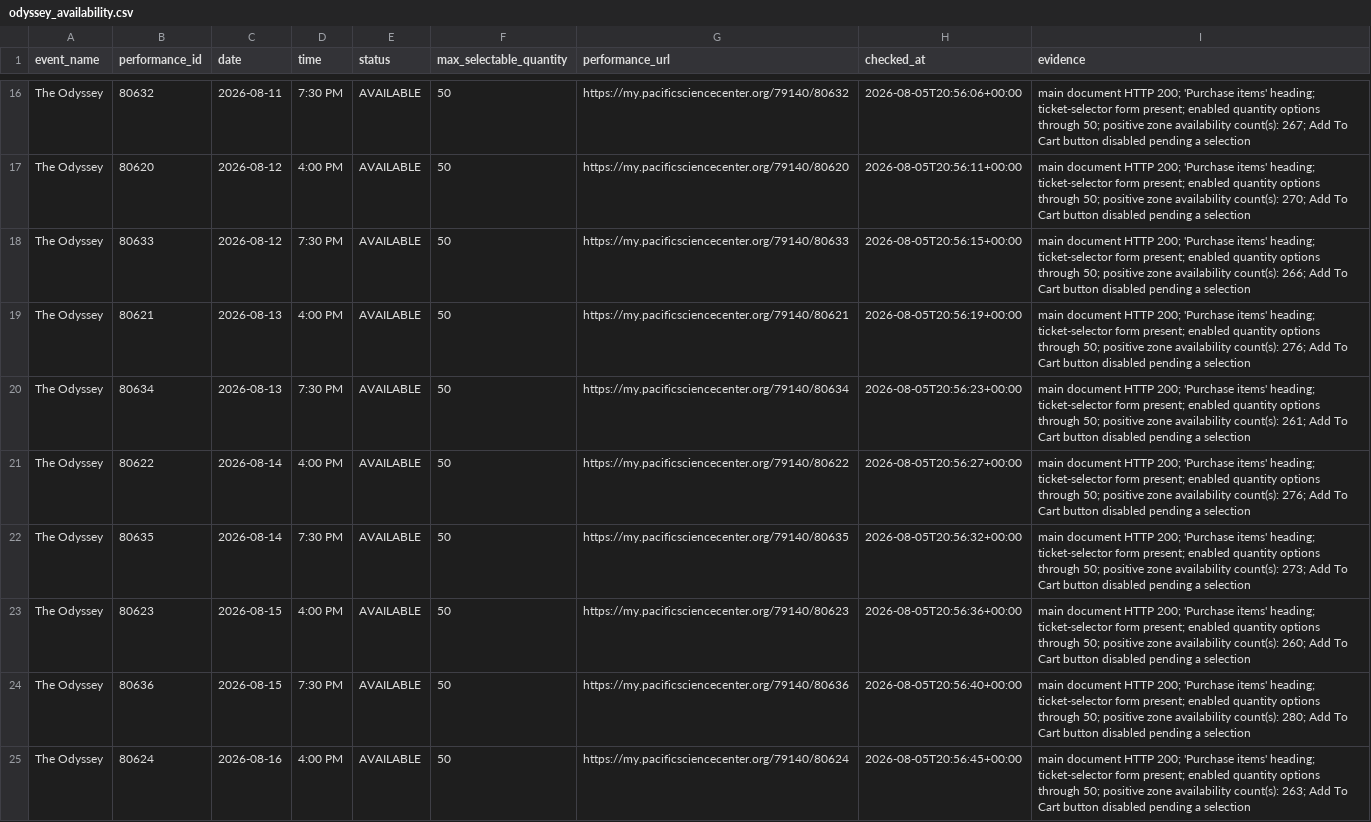
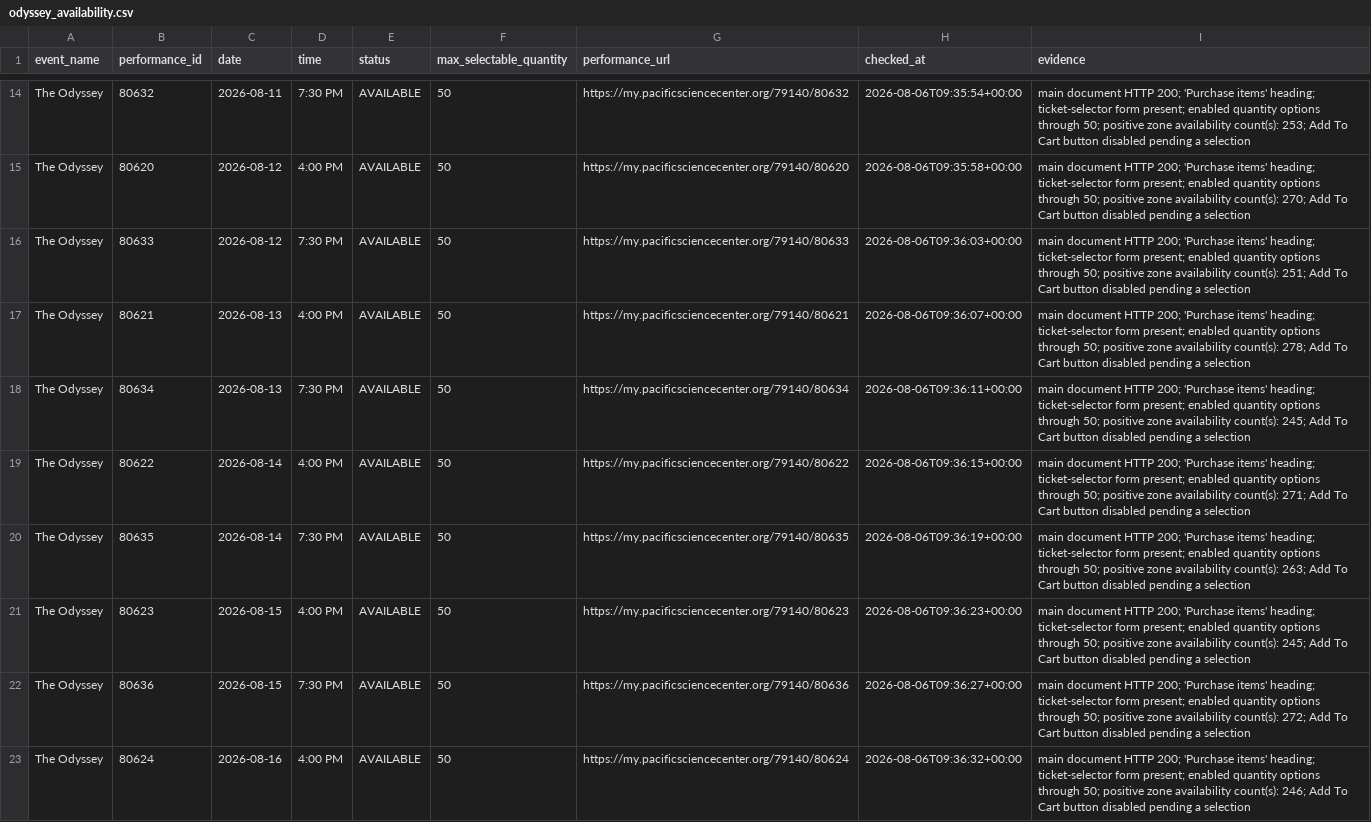
Before and after one commit to cheetahmonkey/IMAX, a CSV file: output/odyssey_availability.csv, drawn as a sheet; only a part is shown, gaps mark what is left out; addresses are those after the commit; the diff covers the shown part only; the diff names each change by its address in the sheet, - before the commit and + after, or states it on an @@ line.

Commit message:
Refresh Odyssey availability 2026-08-06 02:37 PDT

```diff
--- a/output/odyssey_availability.csv
+++ b/output/odyssey_availability.csv
-H14 (checked_at): 2026-08-05T20:56:06+00:00
+H14 (checked_at): 2026-08-06T09:35:54+00:00
-I14 (evidence): …availability count(s): 267; Add To…
+I14 (evidence): …availability count(s): 253; Add To…
-H15 (checked_at): 2026-08-05T20:56:11+00:00
+H15 (checked_at): 2026-08-06T09:35:58+00:00
-H16 (checked_at): 2026-08-05T20:56:15+00:00
+H16 (checked_at): 2026-08-06T09:36:03+00:00
-I16 (evidence): …availability count(s): 266; Add To…
+I16 (evidence): …availability count(s): 251; Add To…
-H17 (checked_at): 2026-08-05T20:56:19+00:00
+H17 (checked_at): 2026-08-06T09:36:07+00:00
-I17 (evidence): …availability count(s): 276; Add To…
+I17 (evidence): …availability count(s): 278; Add To…
-H18 (checked_at): 2026-08-05T20:56:23+00:00
+H18 (checked_at): 2026-08-06T09:36:11+00:00
-I18 (evidence): …availability count(s): 261; Add To…
+I18 (evidence): …availability count(s): 245; Add To…
-H19 (checked_at): 2026-08-05T20:56:27+00:00
+H19 (checked_at): 2026-08-06T09:36:15+00:00
-I19 (evidence): …availability count(s): 276; Add To…
+I19 (evidence): …availability count(s): 271; Add To…
-H20 (checked_at): 2026-08-05T20:56:32+00:00
+H20 (checked_at): 2026-08-06T09:36:19+00:00
-I20 (evidence): …availability count(s): 273; Add To…
+I20 (evidence): …availability count(s): 263; Add To…
-H21 (checked_at): 2026-08-05T20:56:36+00:00
+H21 (checked_at): 2026-08-06T09:36:23+00:00
-I21 (evidence): …availability count(s): 260; Add To…
+I21 (evidence): …availability count(s): 245; Add To…
-H22 (checked_at): 2026-08-05T20:56:40+00:00
+H22 (checked_at): 2026-08-06T09:36:27+00:00
-I22 (evidence): …availability count(s): 280; Add To…
+I22 (evidence): …availability count(s): 272; Add To…
-H23 (checked_at): 2026-08-05T20:56:45+00:00
+H23 (checked_at): 2026-08-06T09:36:32+00:00
-I23 (evidence): …availability count(s): 263; Add To…
+I23 (evidence): …availability count(s): 246; Add To…
```
Also changed, not shown: 2 removed rows and 43 edited cells elsewhere in this file, 3 other files.
